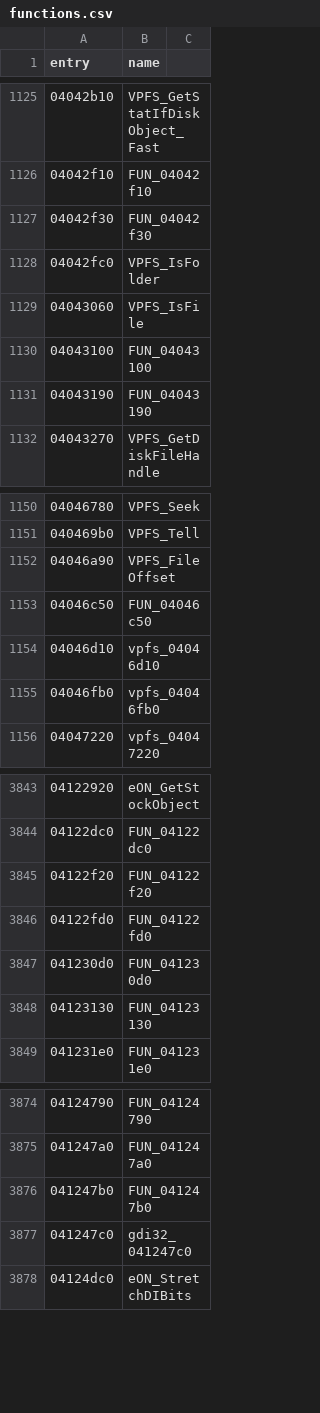
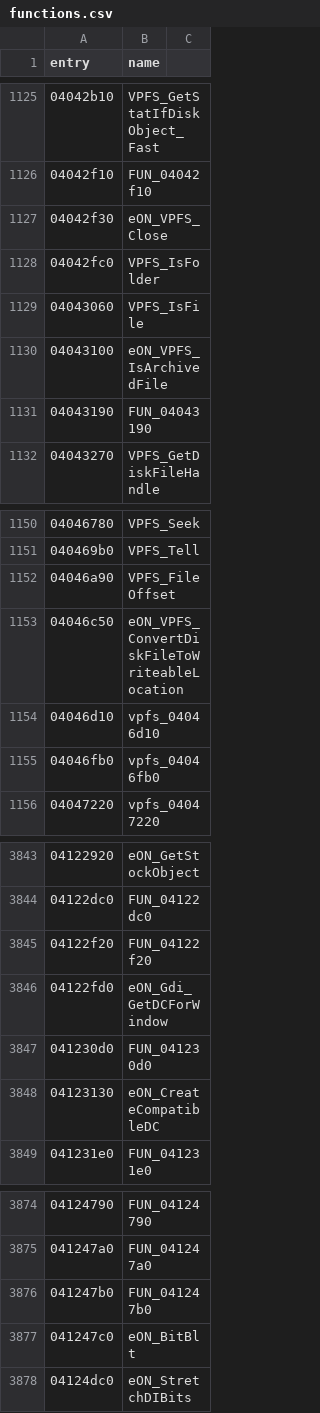
Before and after one commit to thegliffy/OpenRow2, a CSV file: seeds/functions.csv, drawn as a sheet; only a part is shown, gaps mark what is left out.

Commit message:
Wave 99: CreateCompatibleDC + VPFS Close/IsArchived/Convert + BitBlt + Gdi_GetDCForWindow; scoreboard 3,041.

```diff
--- a/seeds/functions.csv
+++ b/seeds/functions.csv
@@ -1126,6 +1126,6 @@ entry,name
 04042f10,FUN_04042f10
-04042f30,FUN_04042f30
+04042f30,eON_VPFS_Close
 04042fc0,VPFS_IsFolder
 04043060,VPFS_IsFile
-04043100,FUN_04043100
+04043100,eON_VPFS_IsArchivedFile
 04043190,FUN_04043190
@@ -1152,3 +1152,3 @@ entry,name
 04046a90,VPFS_FileOffset
-04046c50,FUN_04046c50
+04046c50,eON_VPFS_ConvertDiskFileToWriteableLocation
 04046d10,vpfs_04046d10
@@ -3845,5 +3845,5 @@ entry,name
 04122f20,FUN_04122f20
-04122fd0,FUN_04122fd0
+04122fd0,eON_Gdi_GetDCForWindow
 041230d0,FUN_041230d0
-04123130,FUN_04123130
+04123130,eON_CreateCompatibleDC
 041231e0,FUN_041231e0
@@ -3876,3 +3876,3 @@ entry,name
 041247b0,FUN_041247b0
-041247c0,gdi32_041247c0
+041247c0,eON_BitBlt
 04124dc0,eON_StretchDIBits
```
Also changed, not shown: 3 other files.
